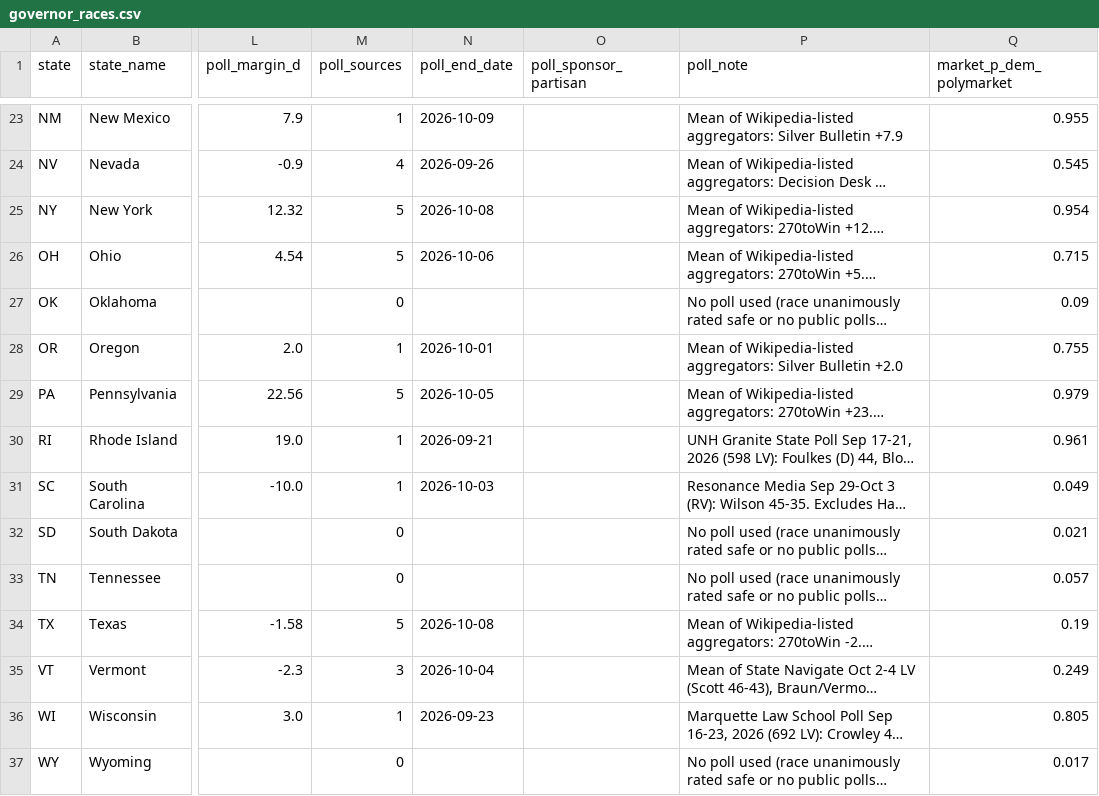
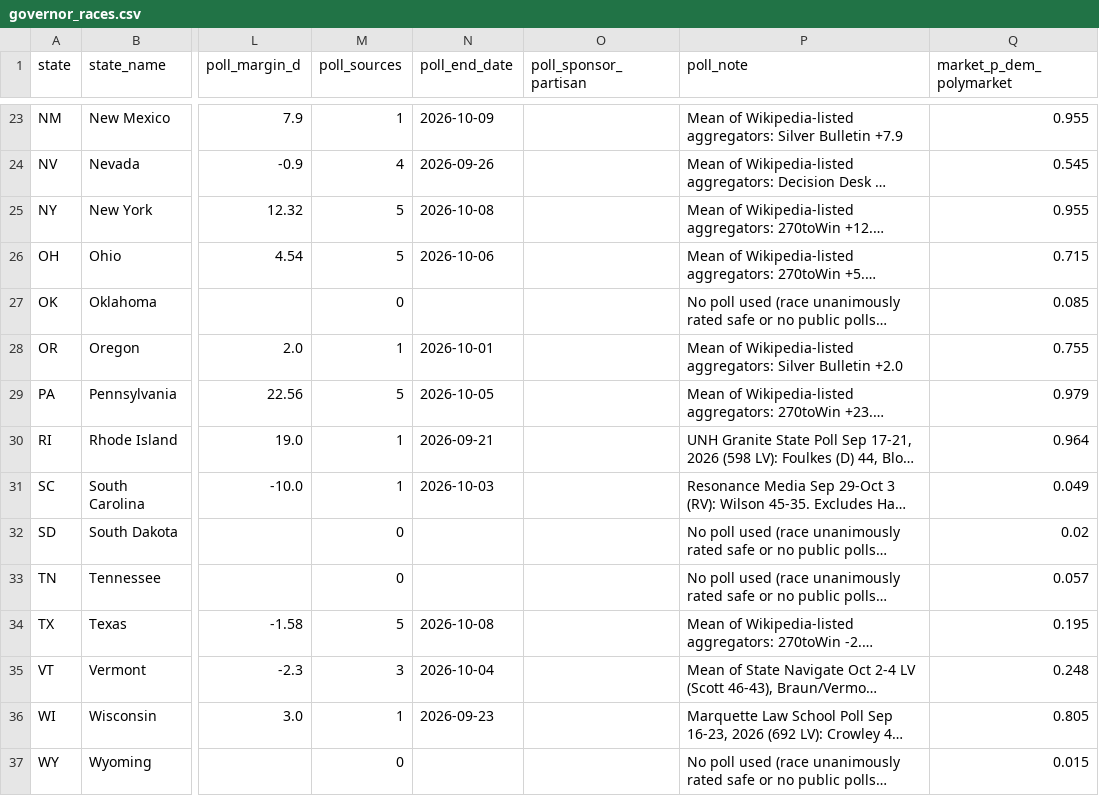
Before and after one commit to AppleLamps/grokbot-election, a CSV file: model/data/governor_races.csv, drawn as a sheet; only a part is shown, gaps mark what is left out; long unchanged cells end in …; the diff covers the shown part only; the diff names each change by its address in the sheet, - before the commit and + after, or states it on an @@ line.

```diff
--- a/model/data/governor_races.csv
+++ b/model/data/governor_races.csv
-Q25 (market_p_dem_polymarket): 0.954
+Q25 (market_p_dem_polymarket): 0.955
-Q27 (market_p_dem_polymarket): 0.09
+Q27 (market_p_dem_polymarket): 0.085
-Q30 (market_p_dem_polymarket): 0.961
+Q30 (market_p_dem_polymarket): 0.964
-Q32 (market_p_dem_polymarket): 0.021
+Q32 (market_p_dem_polymarket): 0.02
-Q34 (market_p_dem_polymarket): 0.19
+Q34 (market_p_dem_polymarket): 0.195
-Q35 (market_p_dem_polymarket): 0.249
+Q35 (market_p_dem_polymarket): 0.248
-Q37 (market_p_dem_polymarket): 0.017
+Q37 (market_p_dem_polymarket): 0.015
```
Also changed, not shown: 10 edited cells elsewhere in this file, model/output/governor_race_probabilities_all_scenarios.csv, model/output/governor_races_pres_style_D_overstatement.csv, 12 other files.
